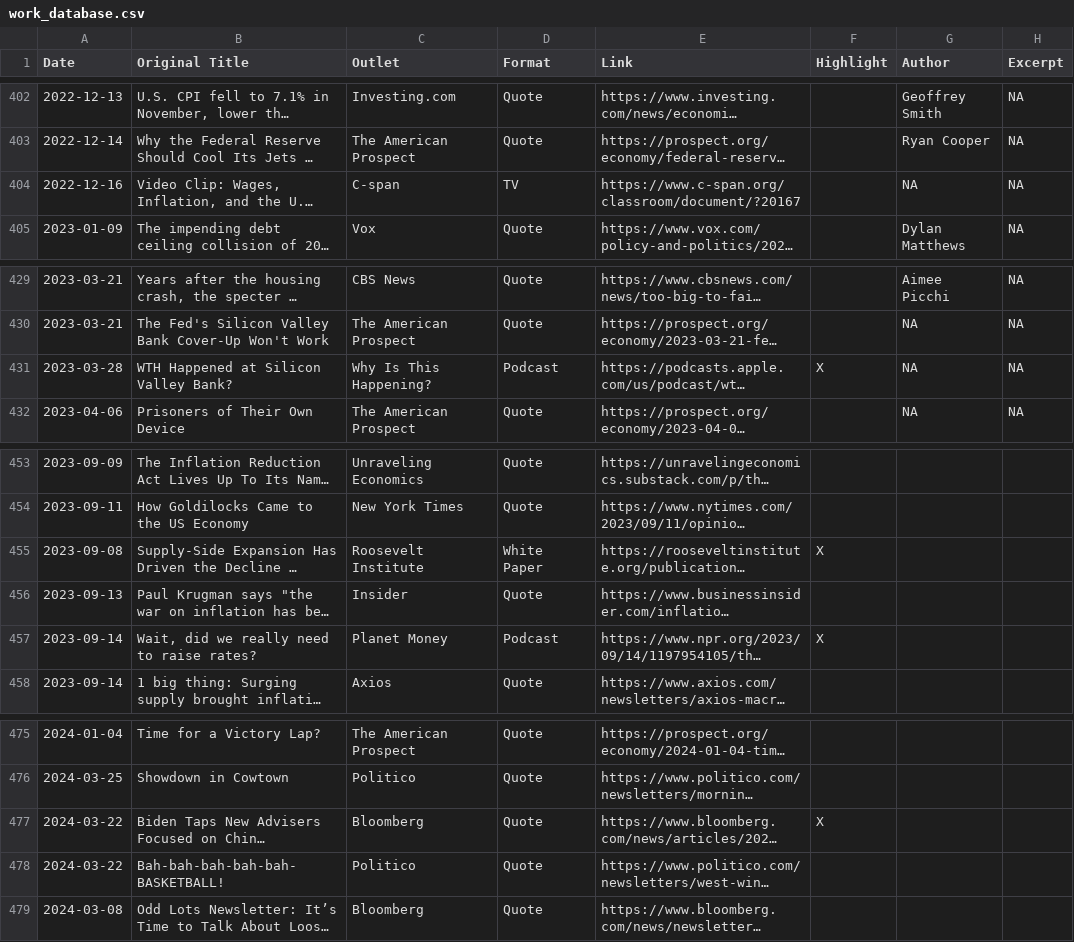
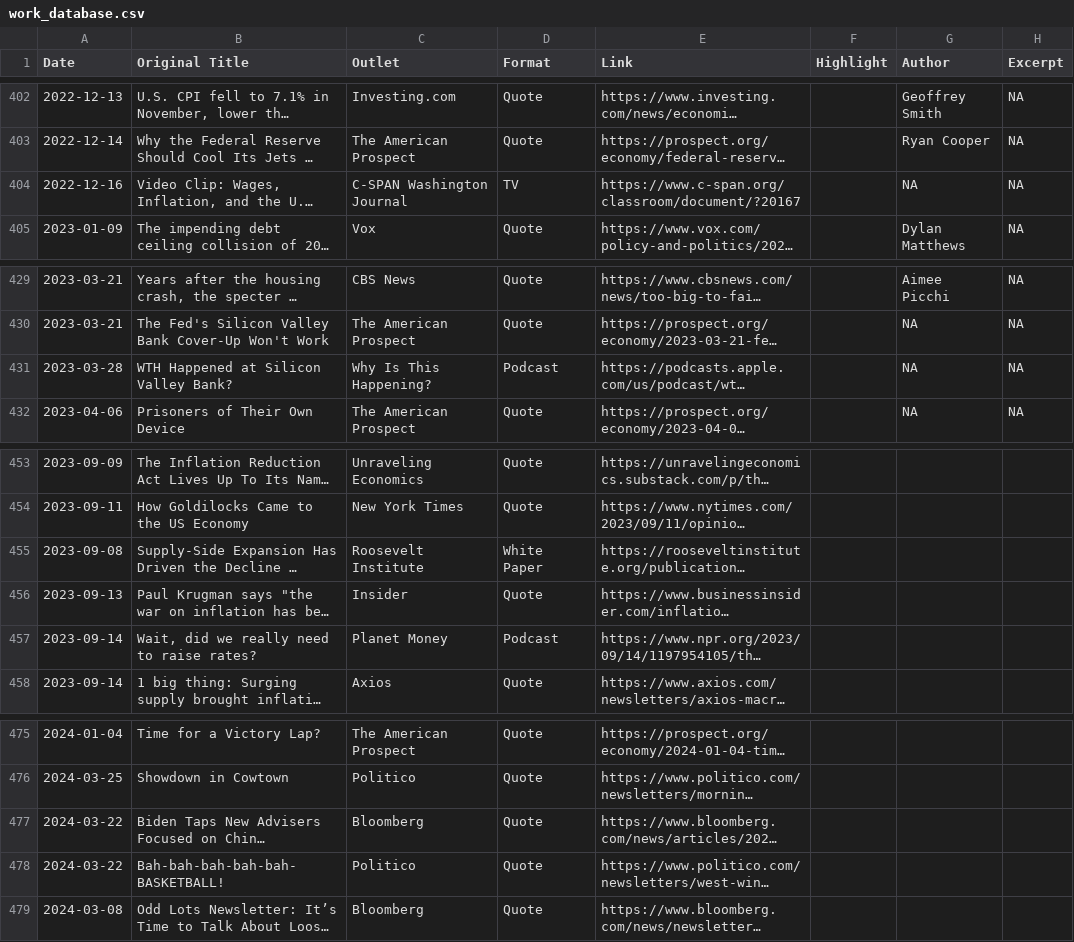
Before and after one commit to mtkonczal/mtkonczal.github.io, a CSV file: data/work_database.csv, drawn as a sheet; only a part is shown, gaps mark what is left out; long unchanged cells end in …; the diff covers the shown part only; the diff names each change by its address in the sheet, - before the commit and + after, or states it on an @@ line.

Commit message:
Update site content

```diff
--- a/data/work_database.csv
+++ b/data/work_database.csv
-C404 (Outlet): C-span
+C404 (Outlet): C-SPAN Washington Journal
-F431 (Highlight): X
+F431 (Highlight): (empty)
-F455 (Highlight): X
+F455 (Highlight): (empty)
-F457 (Highlight): X
+F457 (Highlight): (empty)
-F477 (Highlight): X
+F477 (Highlight): (empty)
```
Also changed, not shown: 4 added rows and 8 edited cells elsewhere in this file.
